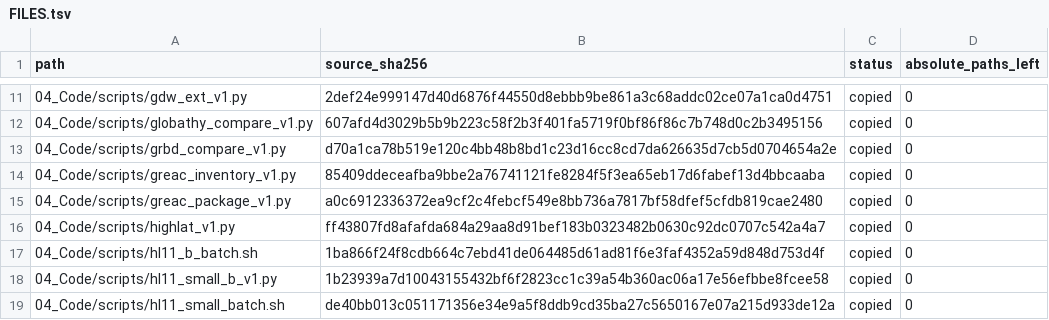
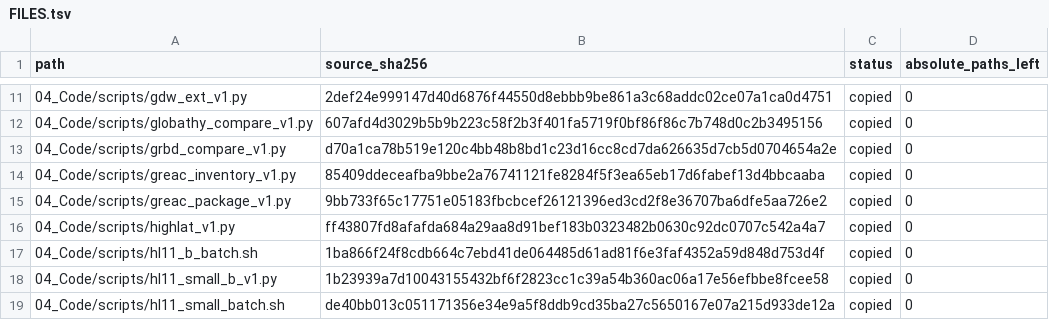
Before and after one commit to 2069487595/GREAC, a TSV file: FILES.tsv, drawn as a sheet; only a part is shown, gaps mark what is left out.

Commit message:
v1.0.1: flag_empty_extent in the data package attributes

```diff
--- a/FILES.tsv
+++ b/FILES.tsv
@@ -14,3 +14,3 @@ path	source_sha256	status	absolute_paths_left
 04_Code/scripts/greac_inventory_v1.py	85409ddeceafba9bbe2a76741121fe8284f5f3ea65eb17d6fabef13d4bbcaaba	copied	0
-04_Code/scripts/greac_package_v1.py	a0c6912336372ea9cf2c4febcf549e8bb736a7817bf58dfef5cfdb819cae2480	copied	0
+04_Code/scripts/greac_package_v1.py	9bb733f65c17751e05183fbcbcef26121396ed3cd2f8e36707ba6dfe5aa726e2	copied	0
 04_Code/scripts/highlat_v1.py	ff43807fd8afafda684a29aa8d91bef183b0323482b0630c92dc0707c542a4a7	copied	0
```
Also changed, not shown: 3 other files.
